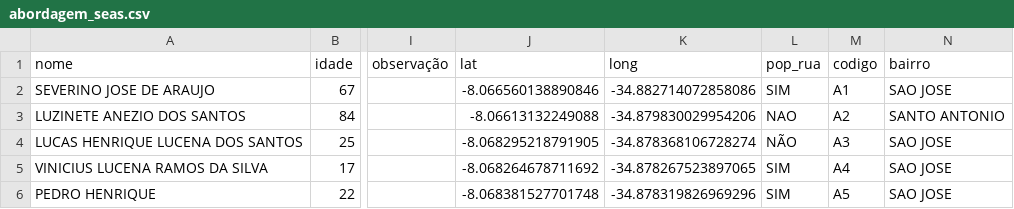
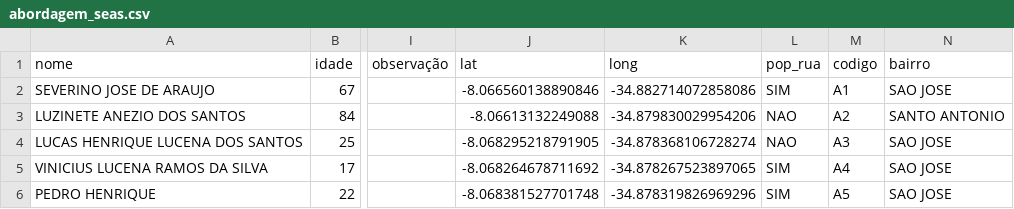
Before and after one commit to Victorcesargomes/seas, a CSV file: abordagem_seas.csv, drawn as a sheet; only a part is shown, gaps mark what is left out; the diff names each change by its address in the sheet, - before the commit and + after, or states it on an @@ line.

Commit message:
Update abordagem_seas.csv

```diff
--- a/abordagem_seas.csv
+++ b/abordagem_seas.csv
-L4 (pop_rua): NÃO
+L4 (pop_rua): NAO
```
